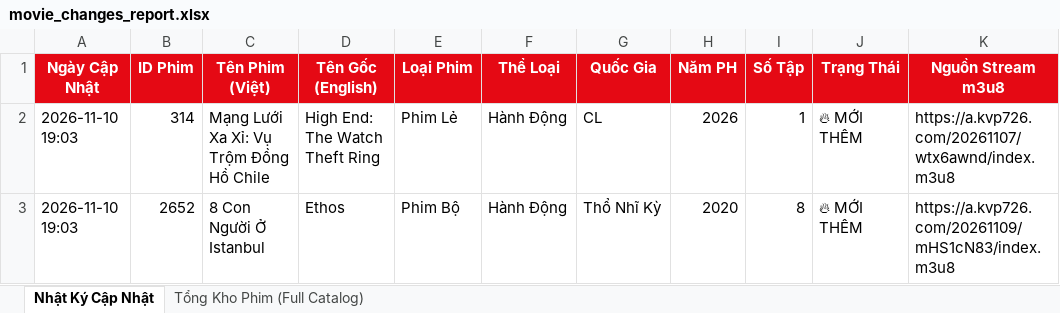
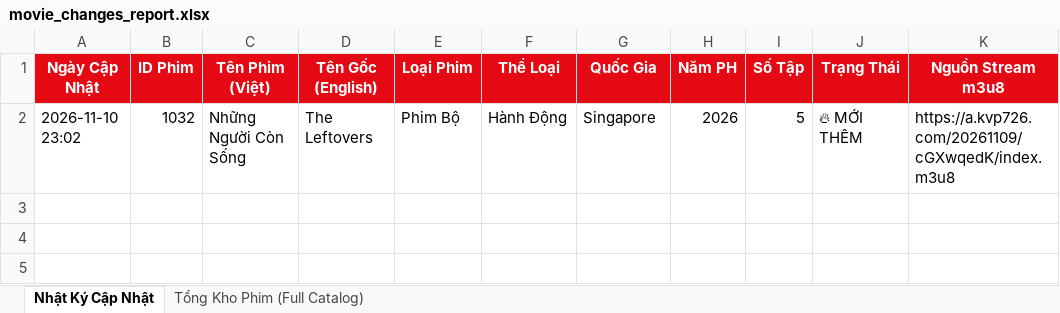
Before and after one commit to exorcisthb/Phim, an Excel workbook: movie_changes_report.xlsx, sheet Nhật Ký Cập Nhật, drawn as a sheet; values as stored, in another font and other column widths than the file's, no borders; removed rows and columns are numbered as before the commit, all else as after; the diff names each change by its address in the sheet, - before the commit and + after, or states it on an @@ line.

```diff
--- a/movie_changes_report.xlsx (sheet Nhật Ký Cập Nhật)
+++ b/movie_changes_report.xlsx (sheet Nhật Ký Cập Nhật)
-row 2: 2026-11-10 19:03 | 314 | Mạng Lưới Xa Xỉ: Vụ Trộm Đồng Hồ Chile | High End: The Watch Theft Ring | Phim Lẻ | Hành Động | CL | 2026 | 1 | 🔥 MỚI THÊM | https://a.kvp726.com/20261107/wtx6awnd/index.m3u8
-row 3: 2026-11-10 19:03 | 2652 | 8 Con Người Ở Istanbul | Ethos | Phim Bộ | Hành Động | Thổ Nhĩ Kỳ | 2020 | 8 | 🔥 MỚI THÊM | https://a.kvp726.com/20261109/mHS1cN83/index.m3u8
+row 2: 2026-11-10 23:02 | 1032 | Những Người Còn Sống | The Leftovers | Phim Bộ | Hành Động | Singapore | 2026 | 5 | 🔥 MỚI THÊM | https://a.kvp726.com/20261109/cGXwqedK/index.m3u8
```
Also changed, not shown: sheet Tổng Kho Phim (Full Catalog), 2 other files.
